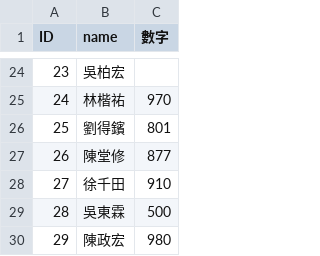
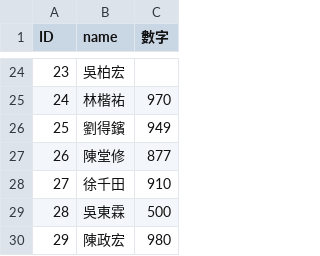
Before and after one commit to xin930524/githw111, a CSV file: git.csv, drawn as a sheet; only a part is shown, gaps mark what is left out.

Commit message:
Update git.csv

```diff
--- a/git.csv
+++ b/git.csv
@@ -25,3 +25,3 @@ ID,name,數字
 24,林楷祐,970
-25,劉得鑌,801
+25,劉得鑌,949
 26,陳堂修,877
```
